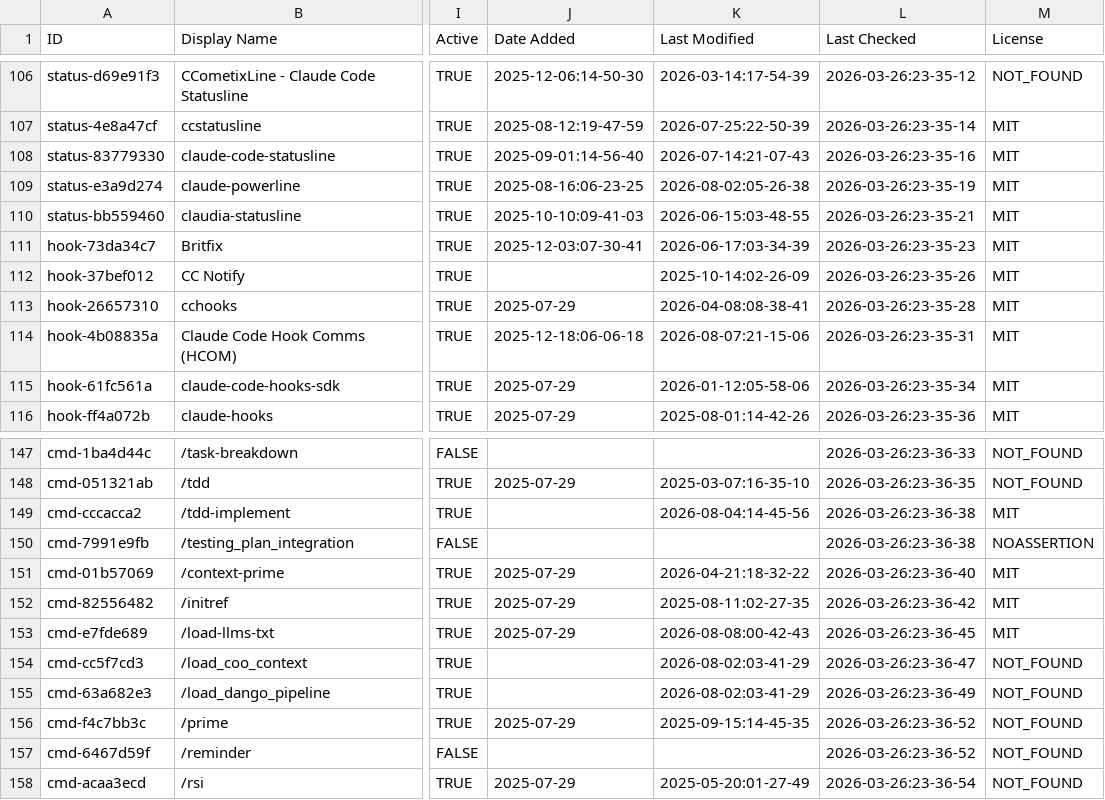
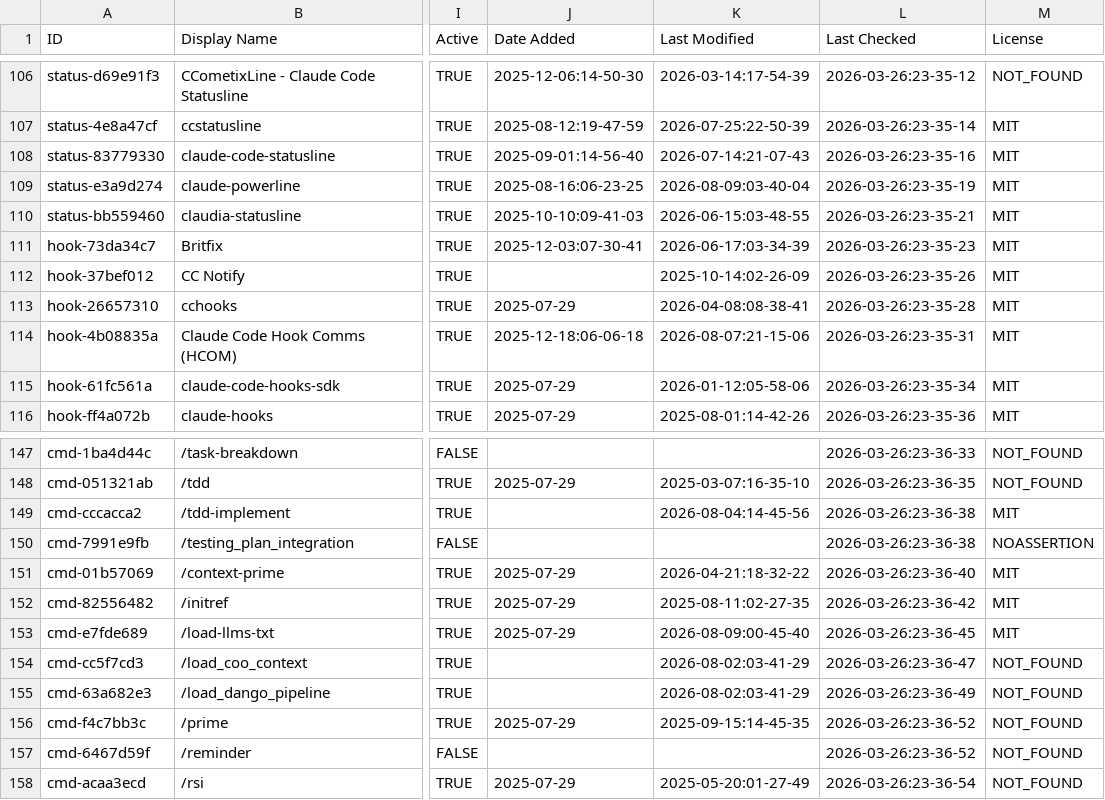
Before and after one commit to esteininger/awesome-claude-code, a CSV file: THE_RESOURCES_TABLE.csv, drawn as a sheet; only a part is shown, gaps mark what is left out; the diff covers the shown part only; the diff names each change by its address in the sheet, - before the commit and + after, or states it on an @@ line.

```diff
--- a/THE_RESOURCES_TABLE.csv
+++ b/THE_RESOURCES_TABLE.csv
-K109 (Last Modified): 2026-08-02:05-26-38
+K109 (Last Modified): 2026-08-09:03-40-04
-K153 (Last Modified): 2026-08-08:00-42-43
+K153 (Last Modified): 2026-08-09:00-45-40
```
Also changed, not shown: 27 edited cells elsewhere in this file.
